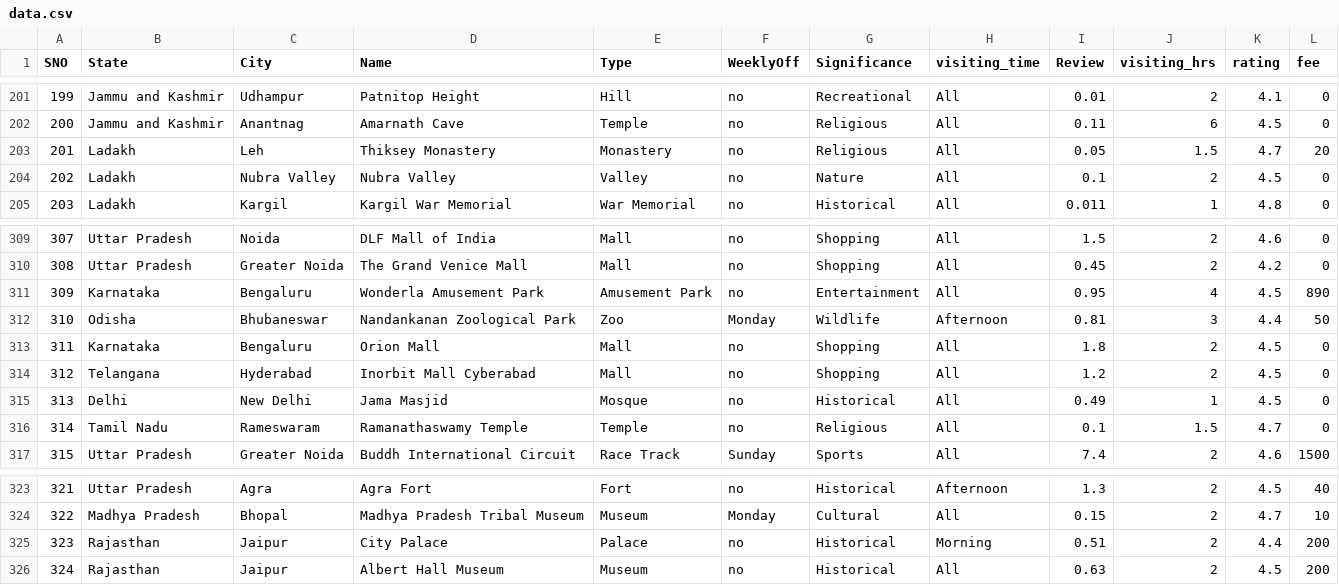
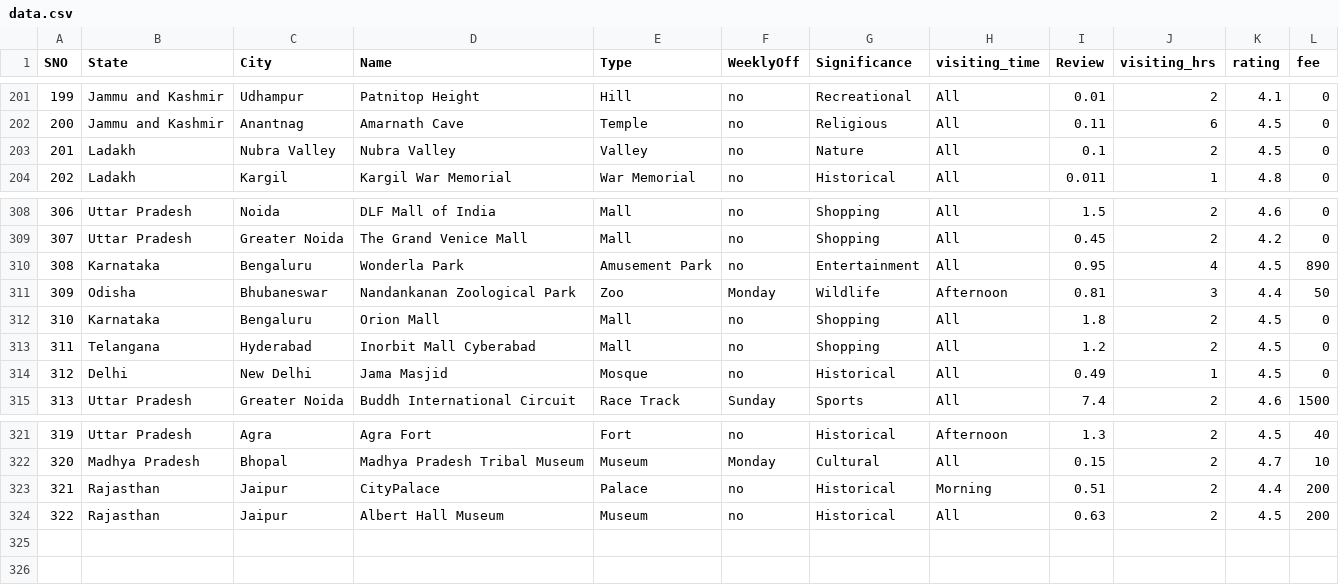
Before and after one commit to KaurHarsheen/SmartDestina, a CSV file: backend/data.csv, drawn as a sheet; only a part is shown, gaps mark what is left out; removed rows and columns are numbered as before the commit, all else as after; the diff names each change by its address in the sheet, - before the commit and + after, or states it on an @@ line.

```diff
--- a/backend/data.csv
+++ b/backend/data.csv
-row 203: 201 | Ladakh | Leh | Thiksey Monastery | Monastery | no | Religious | All | 0.05 | 1.5 | 4.7 | 20
@@ column A (SNO) renumbered from row 203 down @@
-D310 (Name): Wonderla Amusement Park
+D310 (Name): Wonderla Park
-row 316: 314 | Tamil Nadu | Rameswaram | Ramanathaswamy Temple | Temple | no | Religious | All | 0.1 | 1.5 | 4.7 | 0
-D323 (Name): City Palace
+D323 (Name): CityPalace
```
Also changed, not shown: 4 other files.
